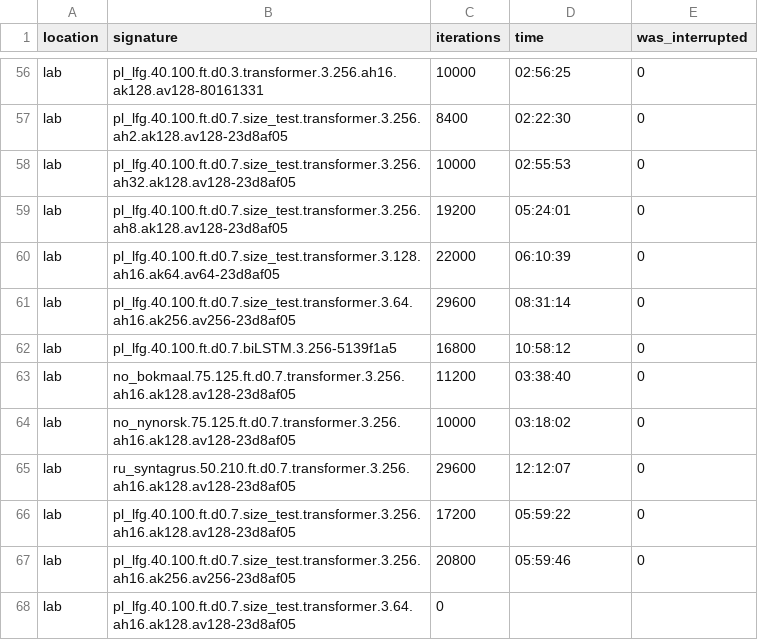
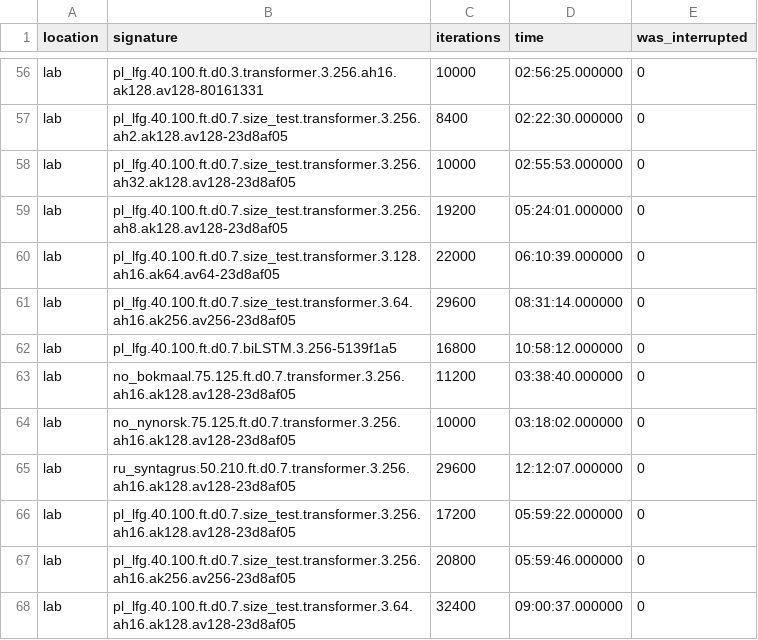
Before and after one commit to zacateras/yansp, a CSV file: logs/times.csv, drawn as a sheet; only a part is shown, gaps mark what is left out; the diff covers the shown part only; the diff names each change by its address in the sheet, - before the commit and + after, or states it on an @@ line.

Commit message:
Last time

```diff
--- a/logs/times.csv
+++ b/logs/times.csv
-D56 (time): 02:56:25
+D56 (time): 02:56:25.000000
-D57 (time): 02:22:30
+D57 (time): 02:22:30.000000
-D58 (time): 02:55:53
+D58 (time): 02:55:53.000000
-D59 (time): 05:24:01
+D59 (time): 05:24:01.000000
-D60 (time): 06:10:39
+D60 (time): 06:10:39.000000
-D61 (time): 08:31:14
+D61 (time): 08:31:14.000000
-D62 (time): 10:58:12
+D62 (time): 10:58:12.000000
-D63 (time): 03:38:40
+D63 (time): 03:38:40.000000
-D64 (time): 03:18:02
+D64 (time): 03:18:02.000000
-D65 (time): 12:12:07
+D65 (time): 12:12:07.000000
-D66 (time): 05:59:22
+D66 (time): 05:59:22.000000
-D67 (time): 05:59:46
+D67 (time): 05:59:46.000000
-C68 (iterations): 0
+C68 (iterations): 32400
-D68 (time): (empty)
+D68 (time): 09:00:37.000000
-E68 (was_interrupted): (empty)
+E68 (was_interrupted): 0
```
Also changed, not shown: 54 edited cells elsewhere in this file.
